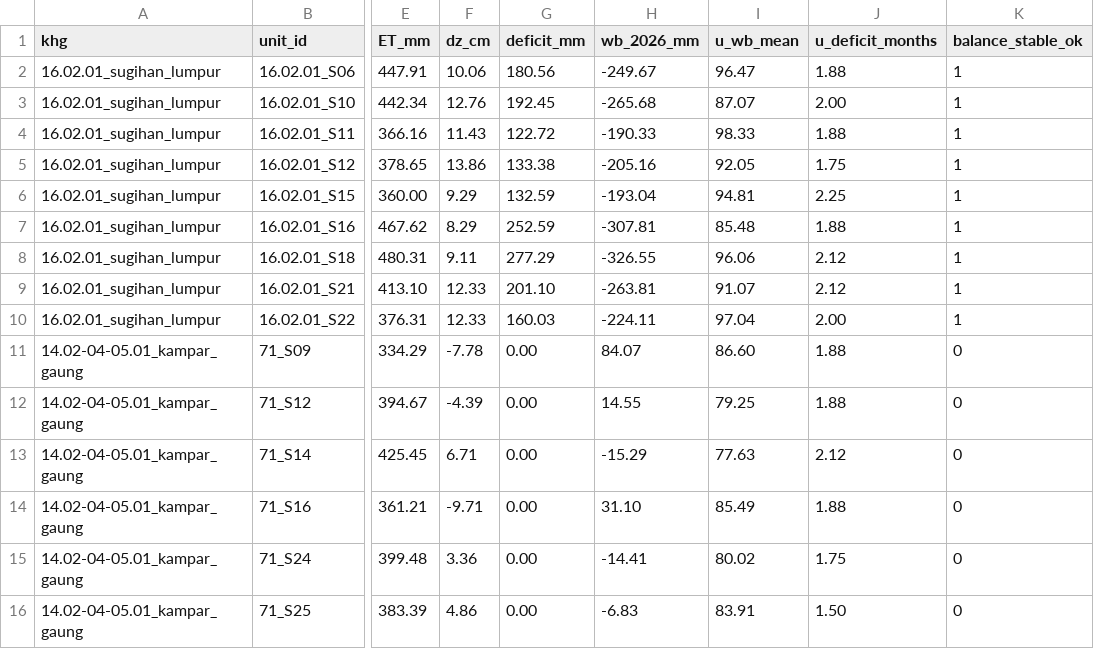
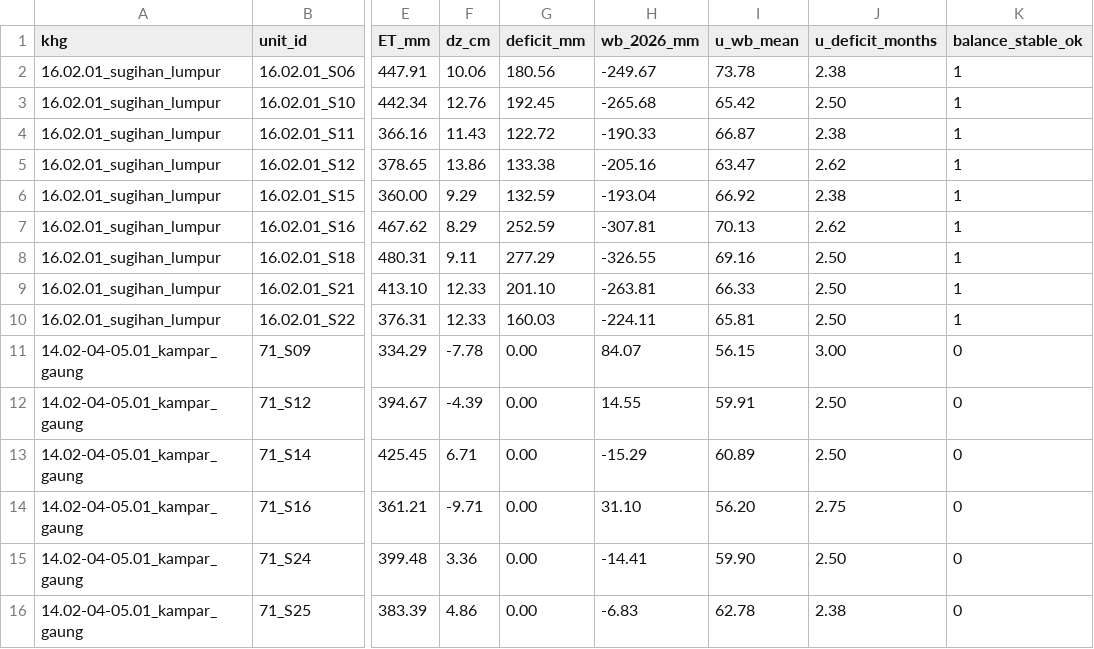
Before and after one commit to Re-Peat-Project/repeat-neraca, a CSV file: docs/reports/unit_deficit_v5.csv, drawn as a sheet; only a part is shown, gaps mark what is left out; the diff names each change by its address in the sheet, - before the commit and + after, or states it on an @@ line.

```diff
--- a/docs/reports/unit_deficit_v5.csv
+++ b/docs/reports/unit_deficit_v5.csv
-I2 (u_wb_mean): 96.47
+I2 (u_wb_mean): 73.78
-J2 (u_deficit_months): 1.88
+J2 (u_deficit_months): 2.38
-I3 (u_wb_mean): 87.07
+I3 (u_wb_mean): 65.42
-J3 (u_deficit_months): 2.00
+J3 (u_deficit_months): 2.50
-I4 (u_wb_mean): 98.33
+I4 (u_wb_mean): 66.87
-J4 (u_deficit_months): 1.88
+J4 (u_deficit_months): 2.38
-I5 (u_wb_mean): 92.05
+I5 (u_wb_mean): 63.47
-J5 (u_deficit_months): 1.75
+J5 (u_deficit_months): 2.62
-I6 (u_wb_mean): 94.81
+I6 (u_wb_mean): 66.92
-J6 (u_deficit_months): 2.25
+J6 (u_deficit_months): 2.38
-I7 (u_wb_mean): 85.48
+I7 (u_wb_mean): 70.13
-J7 (u_deficit_months): 1.88
+J7 (u_deficit_months): 2.62
-I8 (u_wb_mean): 96.06
+I8 (u_wb_mean): 69.16
-J8:J9 (u_deficit_months): 2.12
+J8:J9 (u_deficit_months): 2.50
-I9 (u_wb_mean): 91.07
+I9 (u_wb_mean): 66.33
-I10 (u_wb_mean): 97.04
+I10 (u_wb_mean): 65.81
-J10 (u_deficit_months): 2.00
+J10 (u_deficit_months): 2.50
-I11 (u_wb_mean): 86.60
+I11 (u_wb_mean): 56.15
-J11 (u_deficit_months): 1.88
+J11 (u_deficit_months): 3.00
-I12 (u_wb_mean): 79.25
+I12 (u_wb_mean): 59.91
-J12 (u_deficit_months): 1.88
+J12 (u_deficit_months): 2.50
-I13 (u_wb_mean): 77.63
+I13 (u_wb_mean): 60.89
-J13 (u_deficit_months): 2.12
+J13 (u_deficit_months): 2.50
-I14 (u_wb_mean): 85.49
+I14 (u_wb_mean): 56.20
-J14 (u_deficit_months): 1.88
+J14 (u_deficit_months): 2.75
-I15 (u_wb_mean): 80.02
+I15 (u_wb_mean): 59.90
-J15 (u_deficit_months): 1.75
+J15 (u_deficit_months): 2.50
-I16 (u_wb_mean): 83.91
+I16 (u_wb_mean): 62.78
-J16 (u_deficit_months): 1.50
+J16 (u_deficit_months): 2.38
```
Also changed, not shown: 17 other files.
